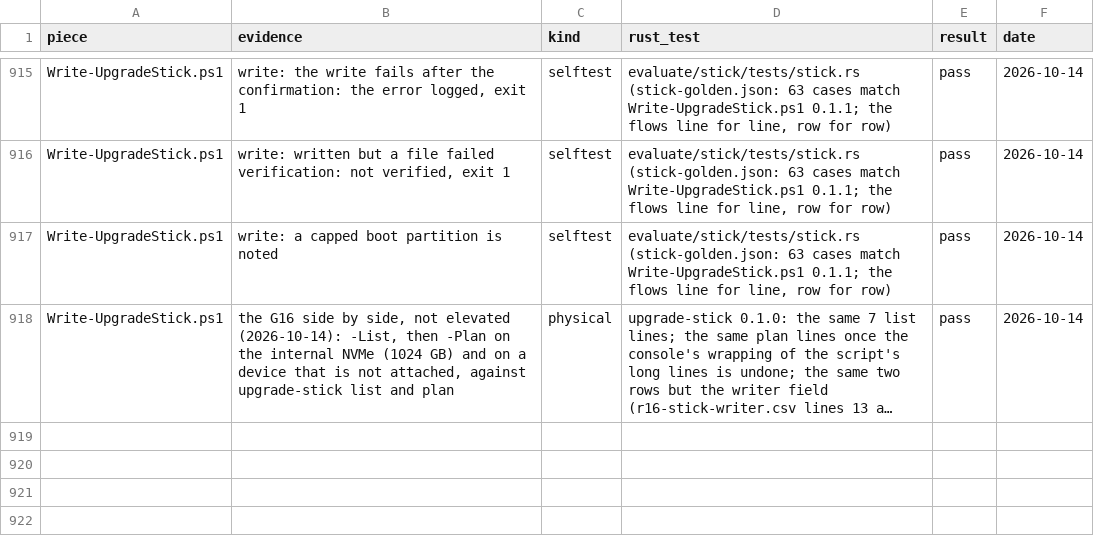
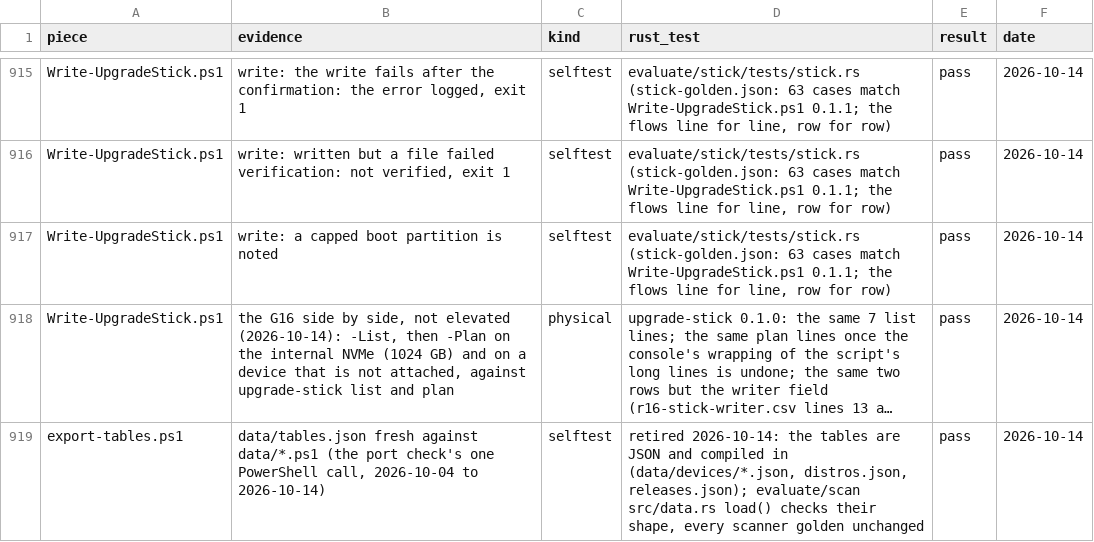
Before and after one commit to addlatt/upgrade_, a CSV file: docs/validation-results/port-parity.csv, drawn as a sheet; only a part is shown, gaps mark what is left out; long unchanged cells end in …; the diff names each change by its address in the sheet, - before the commit and + after, or states it on an @@ line.

```diff
--- a/docs/validation-results/port-parity.csv
+++ b/docs/validation-results/port-parity.csv
+row 919: export-tables.ps1 | data/tables.json fresh against data/*.ps1 (the port check's one PowerShell call, 2026-10-04 to 2026-10-14) | selftest | retired 2026-10-14: the tables are JSON and compiled in (data/devices/*.json, distros.json, releases.json); evaluate/scan src/data.rs load() checks their shape, every scanner golden unchanged | pass | 2026-10-14
```
Also changed, not shown: 19 other files.
